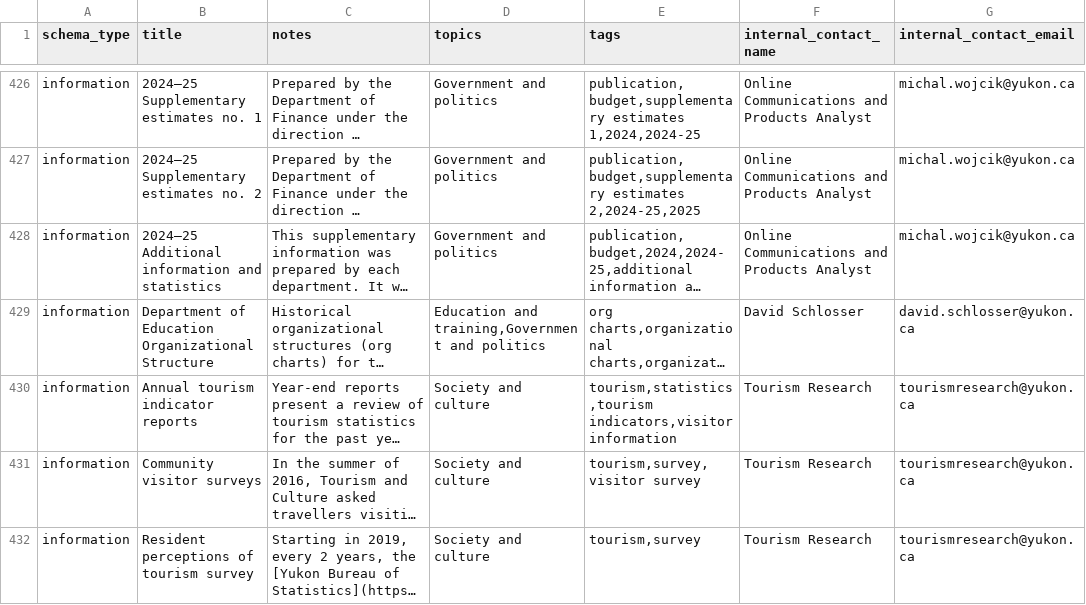
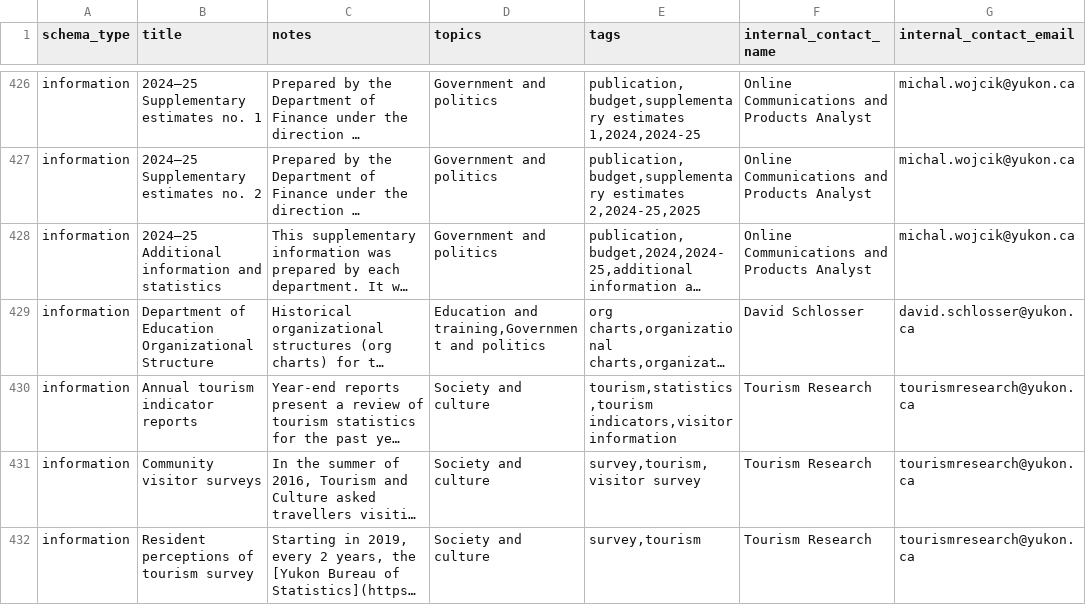
Before and after one commit to ytgov/dkan-to-ckan-csv-migration-r, a CSV file: output/information.csv, drawn as a sheet; only a part is shown, gaps mark what is left out; long unchanged cells end in …; the diff covers the shown part only; the diff names each change by its address in the sheet, - before the commit and + after, or states it on an @@ line.

```diff
--- a/output/information.csv
+++ b/output/information.csv
-E431 (tags): tourism,survey,visitor survey
+E431 (tags): survey,tourism,visitor survey
-E432 (tags): tourism,survey
+E432 (tags): survey,tourism
```
Also changed, not shown: 28 edited cells elsewhere in this file, 2 other files.
